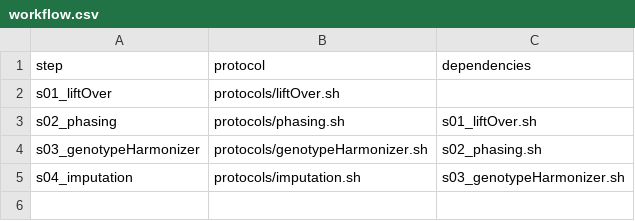
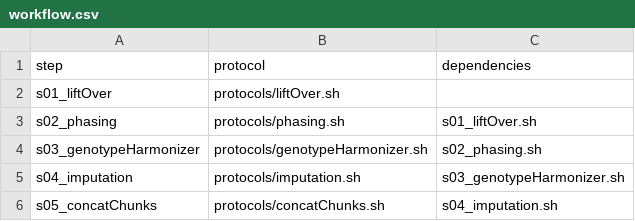
Before and after one commit to molgenis/Imputation, a CSV file: workflow.csv, drawn as a sheet.

Commit message:
Created new protocol for concatenating chunks and updated workflow

```diff
--- a/workflow.csv
+++ b/workflow.csv
@@ -5 +5,2 @@ s03_genotypeHarmonizer,protocols/genotypeHarmonizer.sh,s02_phasing.sh
 s04_imputation,protocols/imputation.sh,s03_genotypeHarmonizer.sh
+s05_concatChunks,protocols/concatChunks.sh,s04_imputation.sh
```
Also changed, not shown: 1 other file.
